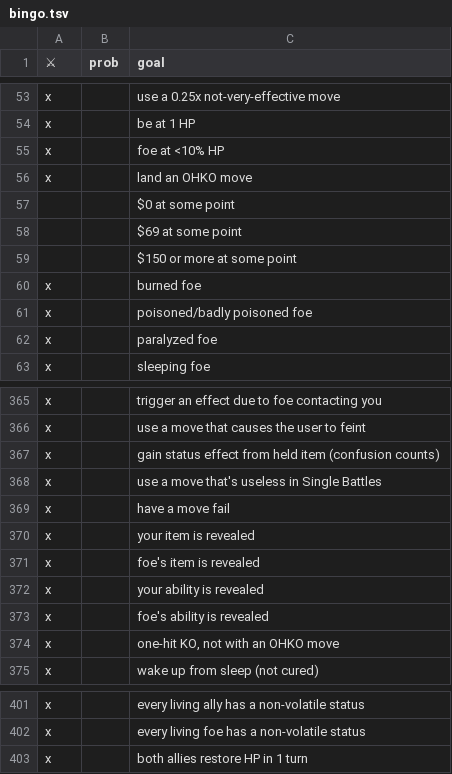
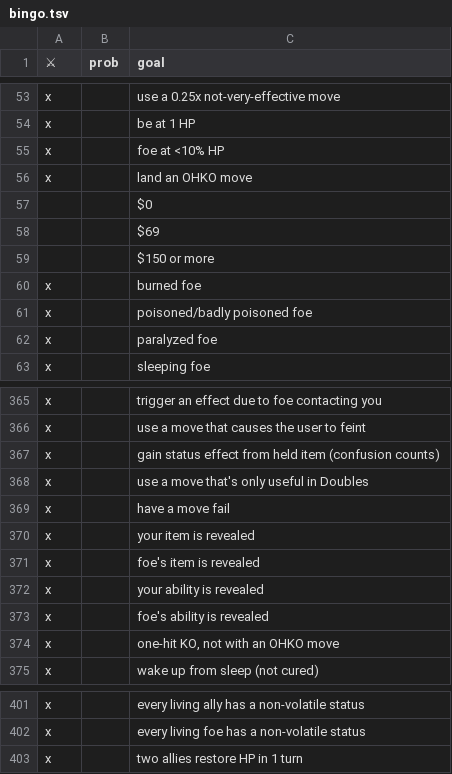
Before and after one commit to RuoyaY/roguelike-showdown, a TSV file: bingo.tsv, drawn as a sheet; only a part is shown, gaps mark what is left out.

Commit message:
Update bingo.tsv

```diff
--- a/bingo.tsv
+++ b/bingo.tsv
@@ -56,5 +56,5 @@ x		foe at <10% HP
 x		land an OHKO move
-		$0 at some point
-		$69 at some point
-		$150 or more at some point
+		$0
+		$69
+		$150 or more
 x		burned foe
@@ -367,3 +367,3 @@ x		use a move that causes the user to feint
 x		gain status effect from held item (confusion counts)
-x		use a move that's useless in Single Battles
+x		use a move that's only useful in Doubles
 x		have a move fail
@@ -402,2 +402,2 @@ x		every living ally has a non-volatile status
 x		every living foe has a non-volatile status
-x		both allies restore HP in 1 turn
+x		two allies restore HP in 1 turn
```
